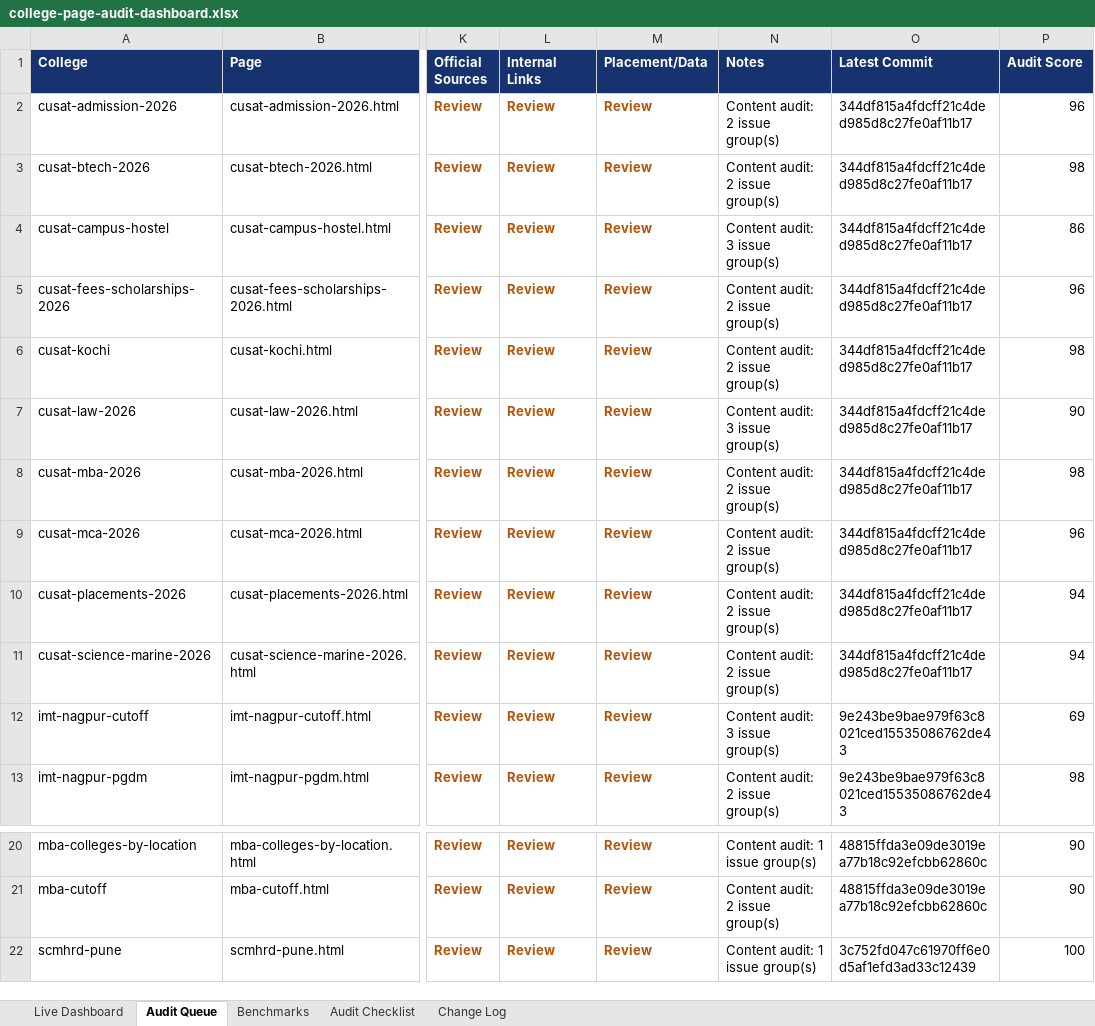
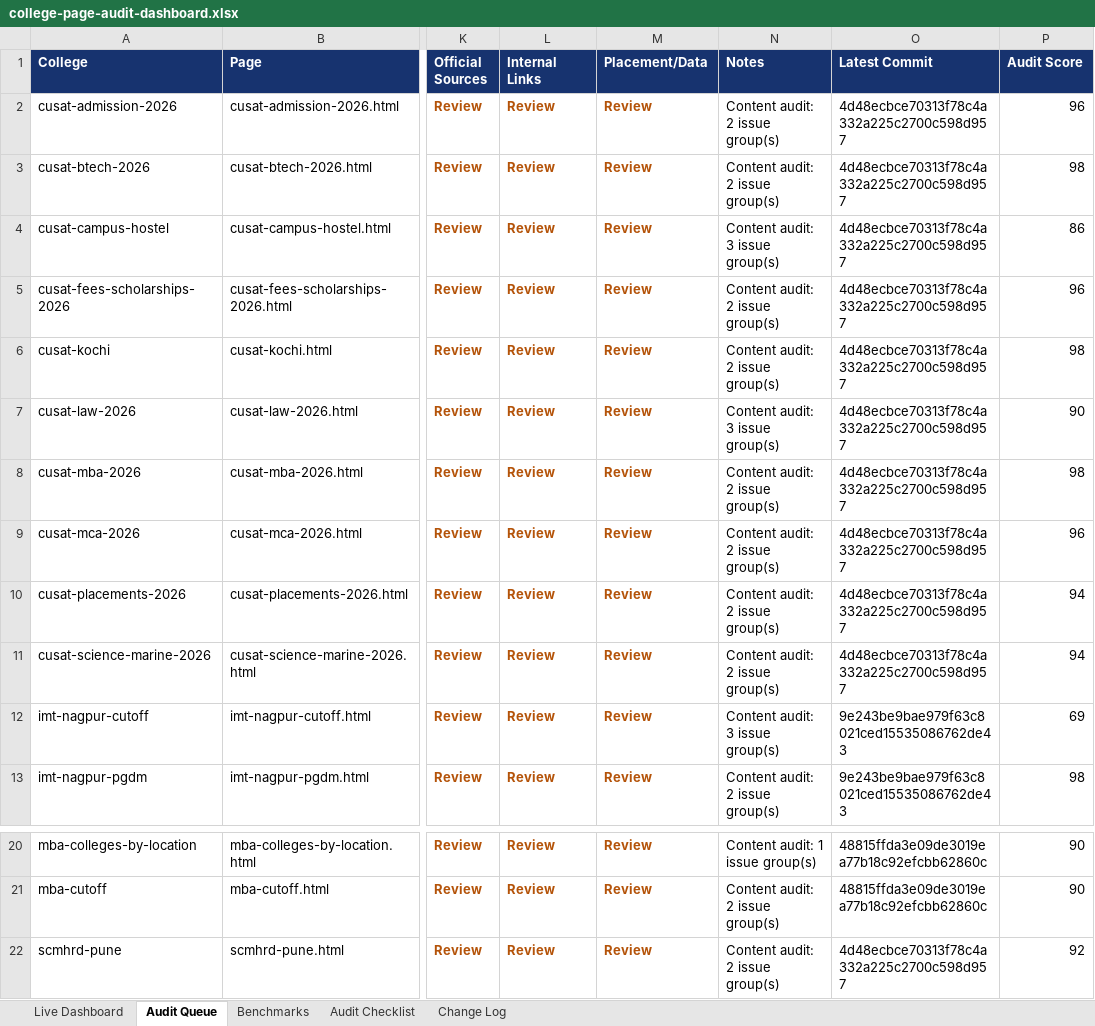
Before and after one commit to vai2110/mba-admission-portal, an Excel workbook: college-page-audit-dashboard.xlsx, sheet Audit Queue, drawn as a sheet; only a part is shown, gaps mark what is left out; values as stored, in another font and other column widths than the file's, no borders; table styles not drawn; the diff names each change by its address in the sheet, - before the commit and + after, or states it on an @@ line.

```diff
--- a/college-page-audit-dashboard.xlsx (sheet Audit Queue)
+++ b/college-page-audit-dashboard.xlsx (sheet Audit Queue)
-O2:O11 (Latest Commit): 344df815a4fdcff21c4ded985d8c27fe0af11b17
+O2:O11 (Latest Commit): 4d48ecbce70313f78c4a332a225c2700c598d957
-N22 (Notes): Content audit: 1 issue group(s)
+N22 (Notes): Content audit: 2 issue group(s)
-O22 (Latest Commit): 3c752fd047c61970ff6e0d5af1efd3ad33c12439
+O22 (Latest Commit): 4d48ecbce70313f78c4a332a225c2700c598d957
-P22 (Audit Score): 100
+P22 (Audit Score): 92
```
Also changed, not shown: sheet Change Log, sheet Live Dashboard, college-production-tracker.xlsx, 1 other file.
